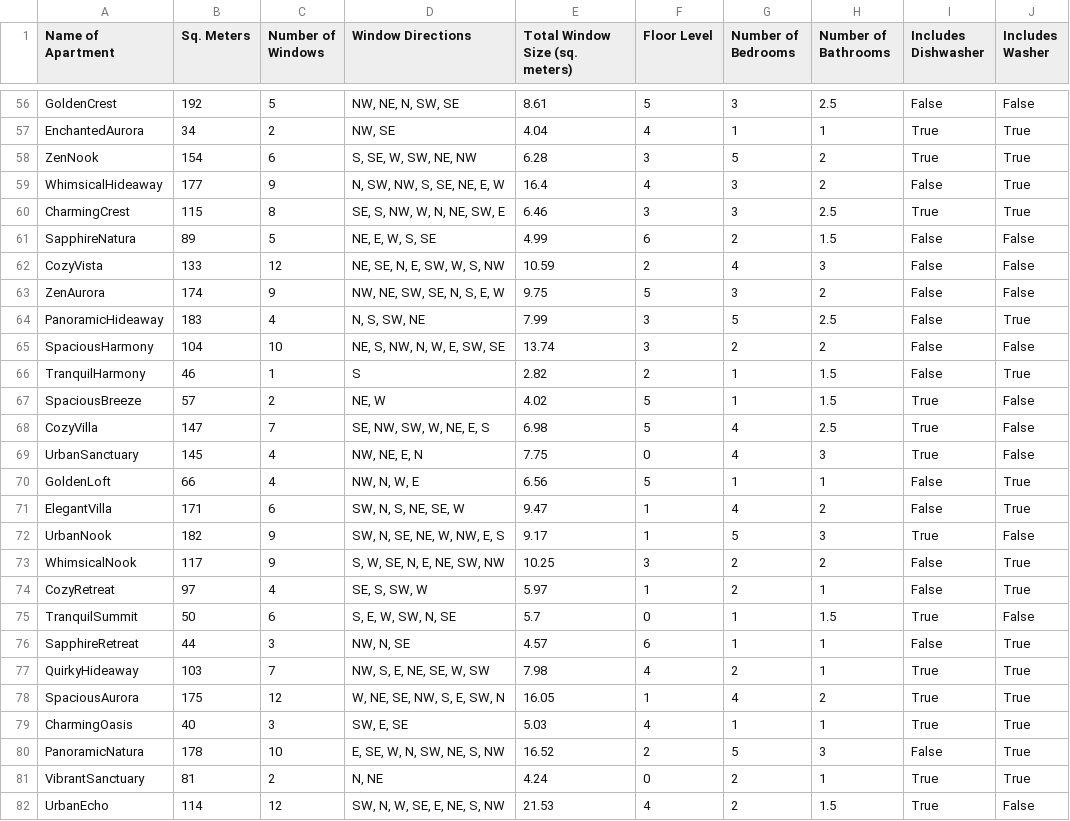
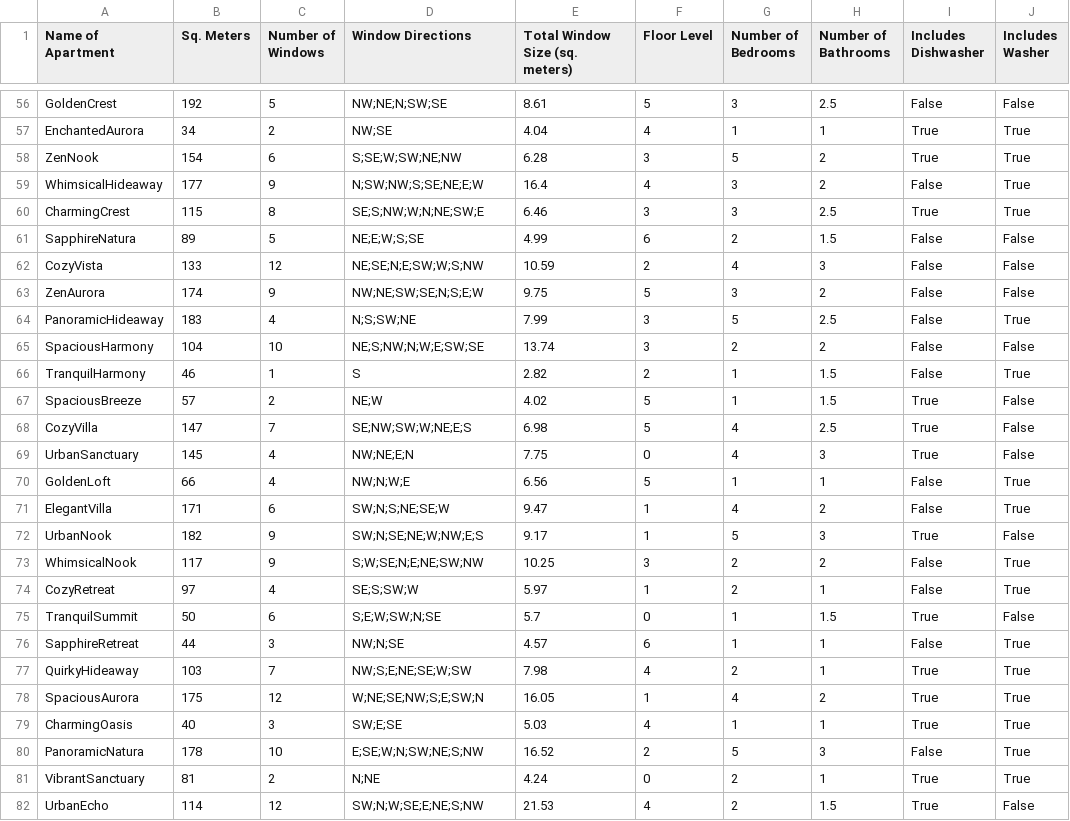
Before and after one commit to 0cwa/ZuhausProto, a CSV file: data/apartment_data.csv, drawn as a sheet; only a part is shown, gaps mark what is left out; the diff covers the shown part only; the diff names each change by its address in the sheet, - before the commit and + after, or states it on an @@ line.

```diff
--- a/data/apartment_data.csv
+++ b/data/apartment_data.csv
-D56 (Window Directions): NW, NE, N, SW, SE
+D56 (Window Directions): NW;NE;N;SW;SE
-D57 (Window Directions): NW, SE
+D57 (Window Directions): NW;SE
-D58 (Window Directions): S, SE, W, SW, NE, NW
+D58 (Window Directions): S;SE;W;SW;NE;NW
-D59 (Window Directions): N, SW, NW, S, SE, NE, E, W
+D59 (Window Directions): N;SW;NW;S;SE;NE;E;W
-D60 (Window Directions): SE, S, NW, W, N, NE, SW, E
+D60 (Window Directions): SE;S;NW;W;N;NE;SW;E
-D61 (Window Directions): NE, E, W, S, SE
+D61 (Window Directions): NE;E;W;S;SE
-D62 (Window Directions): NE, SE, N, E, SW, W, S, NW
+D62 (Window Directions): NE;SE;N;E;SW;W;S;NW
-D63 (Window Directions): NW, NE, SW, SE, N, S, E, W
+D63 (Window Directions): NW;NE;SW;SE;N;S;E;W
-D64 (Window Directions): N, S, SW, NE
+D64 (Window Directions): N;S;SW;NE
-D65 (Window Directions): NE, S, NW, N, W, E, SW, SE
+D65 (Window Directions): NE;S;NW;N;W;E;SW;SE
-D67 (Window Directions): NE, W
+D67 (Window Directions): NE;W
-D68 (Window Directions): SE, NW, SW, W, NE, E, S
+D68 (Window Directions): SE;NW;SW;W;NE;E;S
-D69 (Window Directions): NW, NE, E, N
+D69 (Window Directions): NW;NE;E;N
-D70 (Window Directions): NW, N, W, E
+D70 (Window Directions): NW;N;W;E
-D71 (Window Directions): SW, N, S, NE, SE, W
+D71 (Window Directions): SW;N;S;NE;SE;W
-D72 (Window Directions): SW, N, SE, NE, W, NW, E, S
+D72 (Window Directions): SW;N;SE;NE;W;NW;E;S
-D73 (Window Directions): S, W, SE, N, E, NE, SW, NW
+D73 (Window Directions): S;W;SE;N;E;NE;SW;NW
-D74 (Window Directions): SE, S, SW, W
+D74 (Window Directions): SE;S;SW;W
-D75 (Window Directions): S, E, W, SW, N, SE
+D75 (Window Directions): S;E;W;SW;N;SE
-D76 (Window Directions): NW, N, SE
+D76 (Window Directions): NW;N;SE
-D77 (Window Directions): NW, S, E, NE, SE, W, SW
+D77 (Window Directions): NW;S;E;NE;SE;W;SW
-D78 (Window Directions): W, NE, SE, NW, S, E, SW, N
+D78 (Window Directions): W;NE;SE;NW;S;E;SW;N
-D79 (Window Directions): SW, E, SE
+D79 (Window Directions): SW;E;SE
-D80 (Window Directions): E, SE, W, N, SW, NE, S, NW
+D80 (Window Directions): E;SE;W;N;SW;NE;S;NW
-D81 (Window Directions): N, NE
+D81 (Window Directions): N;NE
-D82 (Window Directions): SW, N, W, SE, E, NE, S, NW
+D82 (Window Directions): SW;N;W;SE;E;NE;S;NW
```
Also changed, not shown: 170 edited cells elsewhere in this file.
